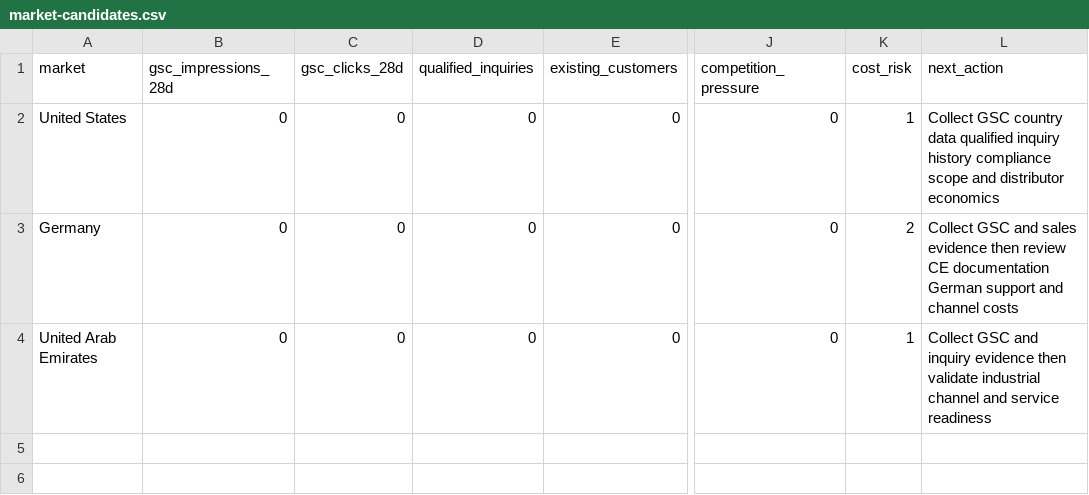
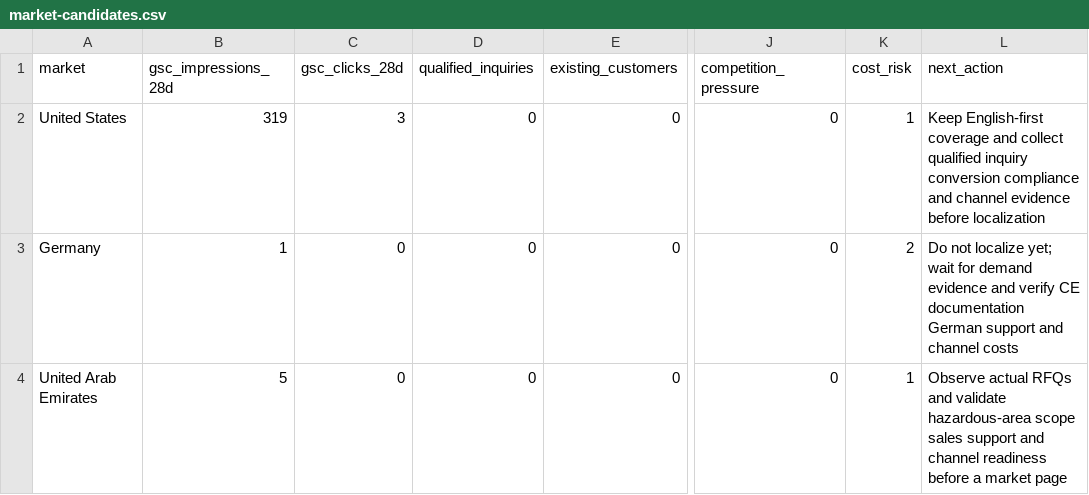
Before and after one commit to tony49279527/AccuMeasure, a CSV file: docs/seo-growth-system/market-candidates.csv, drawn as a sheet; only a part is shown, gaps mark what is left out; the diff names each change by its address in the sheet, - before the commit and + after, or states it on an @@ line.

```diff
--- a/docs/seo-growth-system/market-candidates.csv
+++ b/docs/seo-growth-system/market-candidates.csv
-B2 (gsc_impressions_28d): 0
+B2 (gsc_impressions_28d): 319
-C2 (gsc_clicks_28d): 0
+C2 (gsc_clicks_28d): 3
-L2 (next_action): Collect GSC country data qualified inquiry history compliance scope and distributor economics
+L2 (next_action): Keep English-first coverage and collect qualified inquiry conversion compliance and channel evidence before localization
-B3 (gsc_impressions_28d): 0
+B3 (gsc_impressions_28d): 1
-L3 (next_action): Collect GSC and sales evidence then review CE documentation…
+L3 (next_action): Do not localize yet; wait for demand evidence and verify CE documentation…
-B4 (gsc_impressions_28d): 0
+B4 (gsc_impressions_28d): 5
-L4 (next_action): Collect GSC and inquiry evidence then validate industrial channel and service readiness
+L4 (next_action): Observe actual RFQs and validate hazardous-area scope sales support and channel readiness before a market page
```
Also changed, not shown: docs/seo-growth-system/competitor-matrix.csv, 19 other files.
